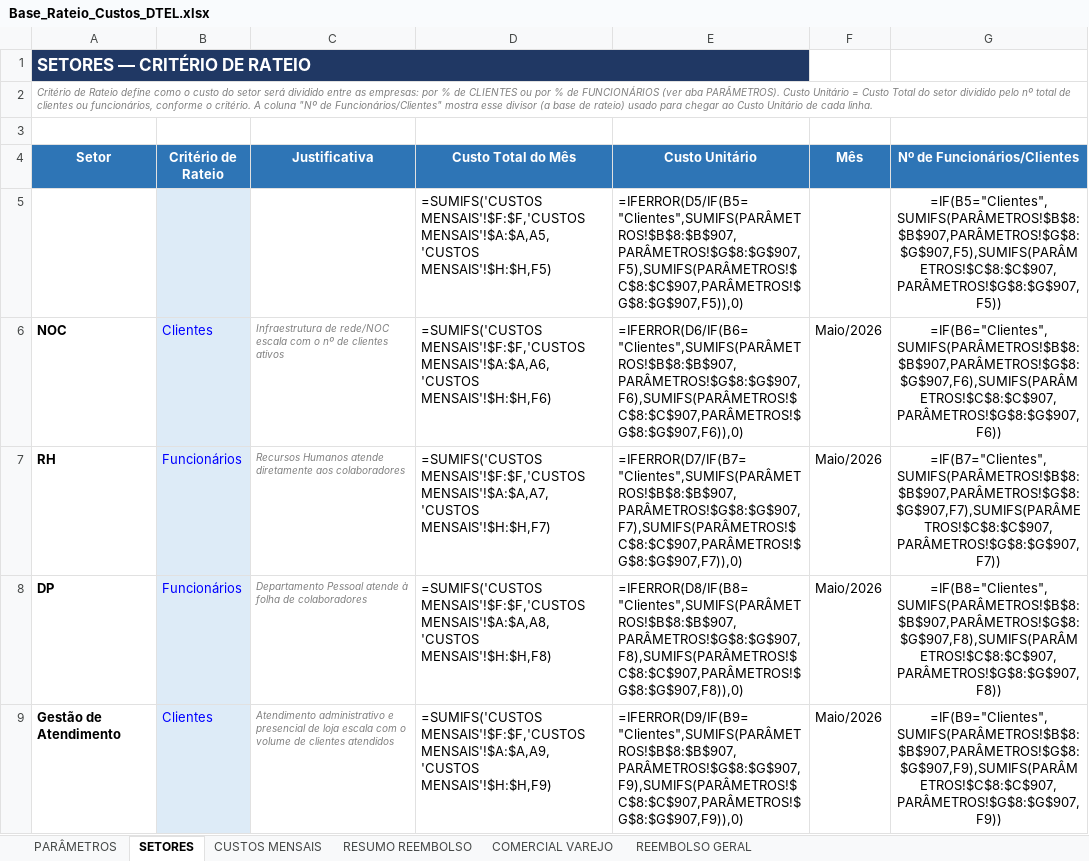
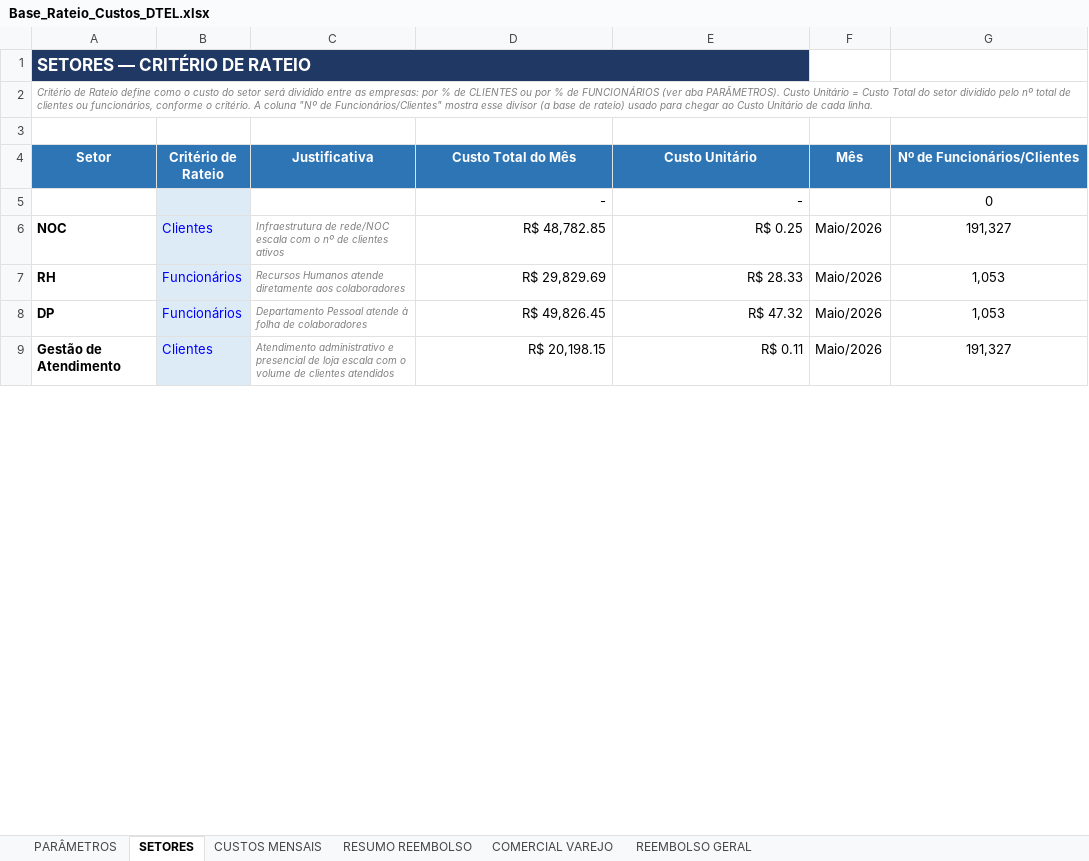
Before and after one commit to Deboradtelelecom/Base-dos-setores, an Excel workbook: dados-mensais/Base_Rateio_Custos_DTEL.xlsx, sheet SETORES, drawn as a sheet; only a part is shown; values as stored, in another font and other column widths than the file's, no borders; formulas without a stored value are shown as written; the diff covers the shown part only; the diff names each change by its address in the sheet, - before the commit and + after, or states it on an @@ line.

```diff
--- a/dados-mensais/Base_Rateio_Custos_DTEL.xlsx (sheet SETORES)
+++ b/dados-mensais/Base_Rateio_Custos_DTEL.xlsx (sheet SETORES)
-B1:E1 fill: none
+B1:E1 fill: #203864
-D5 (Custo Total do Mês): =SUMIFS('CUSTOS MENSAIS'!$F:$F,'CUSTOS MENSAIS'!$A:$A,A5,'CUSTOS MENSAIS'!$H:$H,F5)
+D5 (Custo Total do Mês): -
-E5 (Custo Unitário): =IFERROR(D5/IF(B5="Clientes",SUMIFS(PARÂMETROS!$B$8:$B$907,PARÂMETROS!$G$8:$G$907,F5),SUMIFS(PARÂMETROS!$C$8:$C$907,PARÂMETROS!$G$8:$G$907,F5)),0)
+E5 (Custo Unitário): -
-G5 (Nº de Funcionários/Clientes): =IF(B5="Clientes",SUMIFS(PARÂMETROS!$B$8:$B$907,PARÂMETROS!$G$8:$G$907,F5),SUMIFS(PARÂMETROS!$C$8:$C$907,PARÂMETROS!$G$8:$G$907,F5))
+G5 (Nº de Funcionários/Clientes): 0
-D6 (Custo Total do Mês): =SUMIFS('CUSTOS MENSAIS'!$F:$F,'CUSTOS MENSAIS'!$A:$A,A6,'CUSTOS MENSAIS'!$H:$H,F6)
+D6 (Custo Total do Mês): R$ 48,782.85
-E6 (Custo Unitário): =IFERROR(D6/IF(B6="Clientes",SUMIFS(PARÂMETROS!$B$8:$B$907,PARÂMETROS!$G$8:$G$907,F6),SUMIFS(PARÂMETROS!$C$8:$C$907,PARÂMETROS!$G$8:$G$907,F6)),0)
+E6 (Custo Unitário): R$ 0.25
-G6 (Nº de Funcionários/Clientes): =IF(B6="Clientes",SUMIFS(PARÂMETROS!$B$8:$B$907,PARÂMETROS!$G$8:$G$907,F6),SUMIFS(PARÂMETROS!$C$8:$C$907,PARÂMETROS!$G$8:$G$907,F6))
+G6 (Nº de Funcionários/Clientes): 191,327
-D7 (Custo Total do Mês): =SUMIFS('CUSTOS MENSAIS'!$F:$F,'CUSTOS MENSAIS'!$A:$A,A7,'CUSTOS MENSAIS'!$H:$H,F7)
+D7 (Custo Total do Mês): R$ 29,829.69
-E7 (Custo Unitário): =IFERROR(D7/IF(B7="Clientes",SUMIFS(PARÂMETROS!$B$8:$B$907,PARÂMETROS!$G$8:$G$907,F7),SUMIFS(PARÂMETROS!$C$8:$C$907,PARÂMETROS!$G$8:$G$907,F7)),0)
+E7 (Custo Unitário): R$ 28.33
-G7 (Nº de Funcionários/Clientes): =IF(B7="Clientes",SUMIFS(PARÂMETROS!$B$8:$B$907,PARÂMETROS!$G$8:$G$907,F7),SUMIFS(PARÂMETROS!$C$8:$C$907,PARÂMETROS!$G$8:$G$907,F7))
+G7 (Nº de Funcionários/Clientes): 1,053
-D8 (Custo Total do Mês): =SUMIFS('CUSTOS MENSAIS'!$F:$F,'CUSTOS MENSAIS'!$A:$A,A8,'CUSTOS MENSAIS'!$H:$H,F8)
+D8 (Custo Total do Mês): R$ 49,826.45
-E8 (Custo Unitário): =IFERROR(D8/IF(B8="Clientes",SUMIFS(PARÂMETROS!$B$8:$B$907,PARÂMETROS!$G$8:$G$907,F8),SUMIFS(PARÂMETROS!$C$8:$C$907,PARÂMETROS!$G$8:$G$907,F8)),0)
+E8 (Custo Unitário): R$ 47.32
-G8 (Nº de Funcionários/Clientes): =IF(B8="Clientes",SUMIFS(PARÂMETROS!$B$8:$B$907,PARÂMETROS!$G$8:$G$907,F8),SUMIFS(PARÂMETROS!$C$8:$C$907,PARÂMETROS!$G$8:$G$907,F8))
+G8 (Nº de Funcionários/Clientes): 1,053
-D9 (Custo Total do Mês): =SUMIFS('CUSTOS MENSAIS'!$F:$F,'CUSTOS MENSAIS'!$A:$A,A9,'CUSTOS MENSAIS'!$H:$H,F9)
+D9 (Custo Total do Mês): R$ 20,198.15
-E9 (Custo Unitário): =IFERROR(D9/IF(B9="Clientes",SUMIFS(PARÂMETROS!$B$8:$B$907,PARÂMETROS!$G$8:$G$907,F9),SUMIFS(PARÂMETROS!$C$8:$C$907,PARÂMETROS!$G$8:$G$907,F9)),0)
+E9 (Custo Unitário): R$ 0.11
-G9 (Nº de Funcionários/Clientes): =IF(B9="Clientes",SUMIFS(PARÂMETROS!$B$8:$B$907,PARÂMETROS!$G$8:$G$907,F9),SUMIFS(PARÂMETROS!$C$8:$C$907,PARÂMETROS!$G$8:$G$907,F9))
+G9 (Nº de Funcionários/Clientes): 191,327
```
Also changed, not shown: 469 edited cells elsewhere in this sheet, sheet PARÂMETROS, sheet CUSTOS MENSAIS, sheet RESUMO REEMBOLSO, sheet COMERCIAL VAREJO, hidden cells, charts or pictures, 4 other files.
